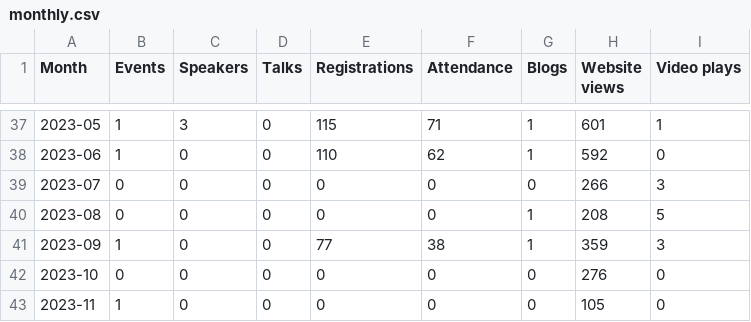
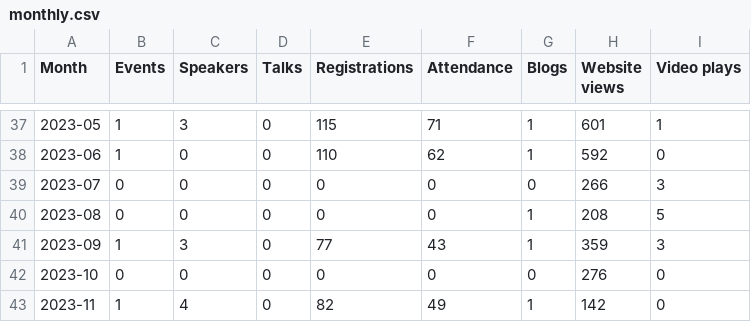
Before and after one commit to open-innovations/odsl-dashboard, a CSV file: data/monthly.csv, drawn as a sheet; only a part is shown, gaps mark what is left out.

```diff
--- a/data/monthly.csv
+++ b/data/monthly.csv
@@ -40,4 +40,4 @@ Month,Events,Speakers,Talks,Registrations,Attendance,Blogs,Website views,Video p
 2023-08,0,0,0,0,0,1,208,5
-2023-09,1,0,0,77,38,1,359,3
+2023-09,1,3,0,77,43,1,359,3
 2023-10,0,0,0,0,0,0,276,0
-2023-11,1,0,0,0,0,0,105,0
+2023-11,1,4,0,82,49,1,142,0
```
Also changed, not shown: data/blogs.csv, data/events.csv.
